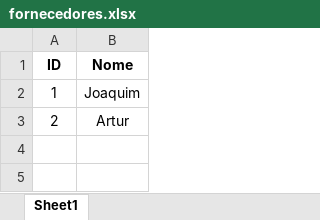
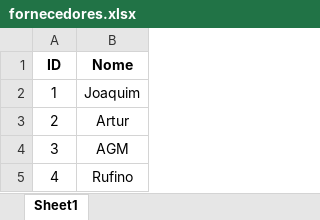
Before and after one commit to maneiravaidosa/Maneira-Vaidosa, an Excel workbook: fornecedores.xlsx, sheet Sheet1, drawn as a sheet; values as stored, in another font and other column widths than the file's, no borders; the diff names each change by its address in the sheet, - before the commit and + after, or states it on an @@ line.

```diff
--- a/fornecedores.xlsx (sheet Sheet1)
+++ b/fornecedores.xlsx (sheet Sheet1)
+row 4: 3 | AGM
+row 5: 4 | Rufino
```
Also changed, not shown: Distribuiçao de Numeracoes.xlsx, verao2027.xlsx, 14 other files.
